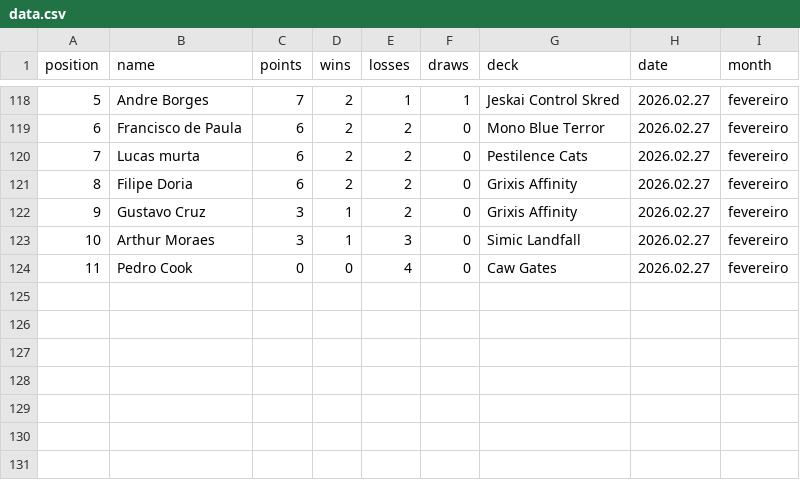
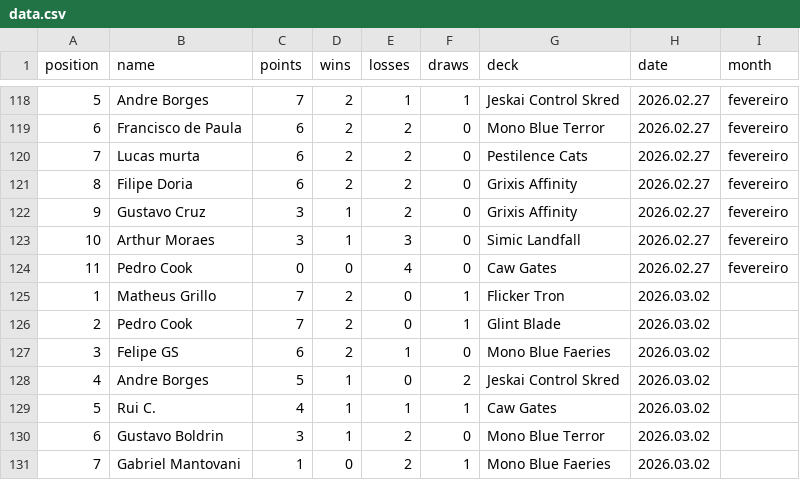
Before and after one commit to rmiguelac/mtg-motiongraph, a CSV file: data/data.csv, drawn as a sheet; only a part is shown, gaps mark what is left out.

Commit message:
Update data with 2026.03.02 event results

```diff
--- a/data/data.csv
+++ b/data/data.csv
@@ -124 +124,8 @@ position,name,points,wins,losses,draws,deck,date,month
 11,Pedro Cook,0,0,4,0,Caw Gates,2026.02.27,fevereiro
+1,Matheus Grillo,7,2,0,1,Flicker Tron,2026.03.02
+2,Pedro Cook,7,2,0,1,Glint Blade,2026.03.02
+3,Felipe GS,6,2,1,0,Mono Blue Faeries,2026.03.02
+4,Andre Borges,5,1,0,2,Jeskai Control Skred,2026.03.02
+5,Rui C.,4,1,1,1,Caw Gates,2026.03.02
+6,Gustavo Boldrin,3,1,2,0,Mono Blue Terror,2026.03.02
+7,Gabriel Mantovani,1,0,2,1,Mono Blue Faeries,2026.03.02
```
